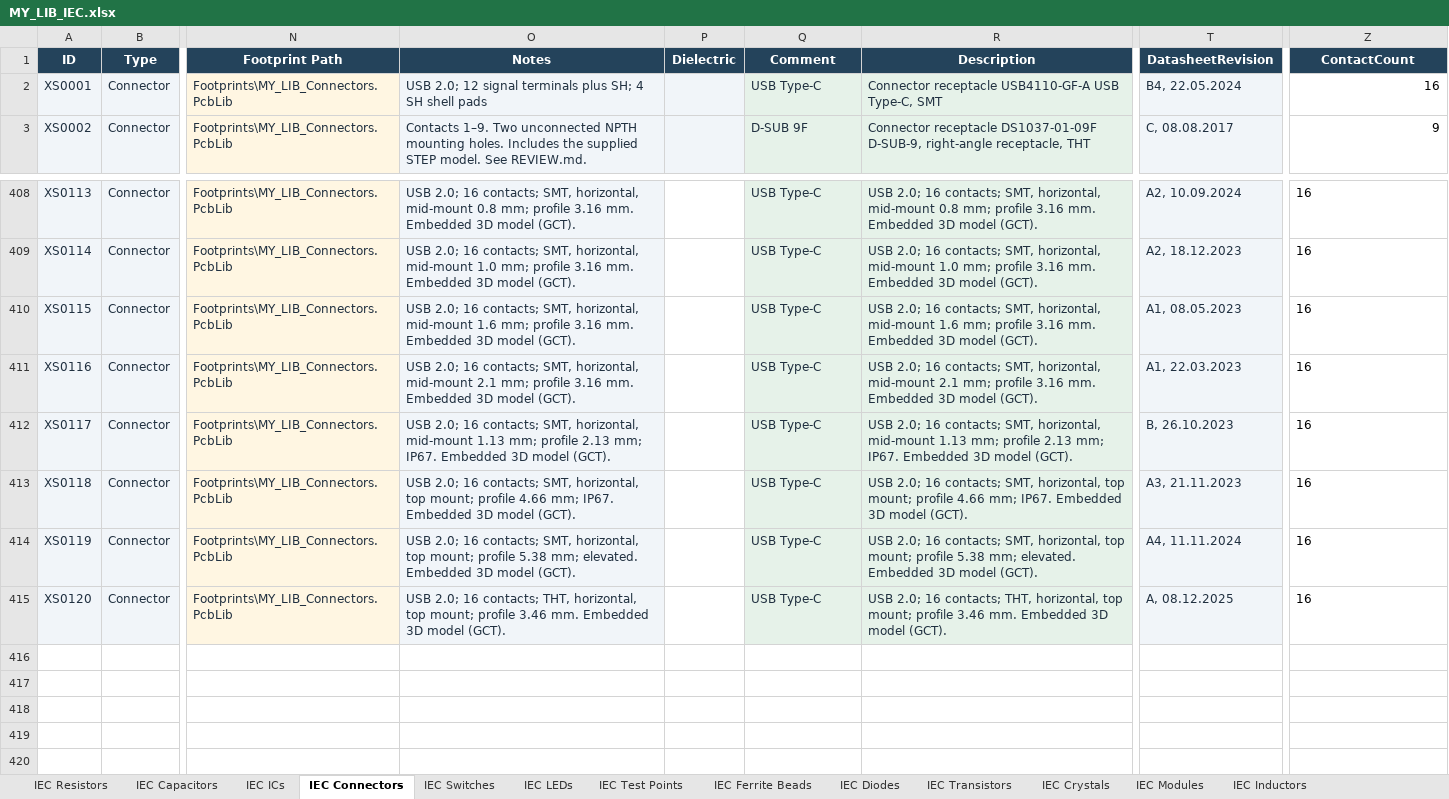
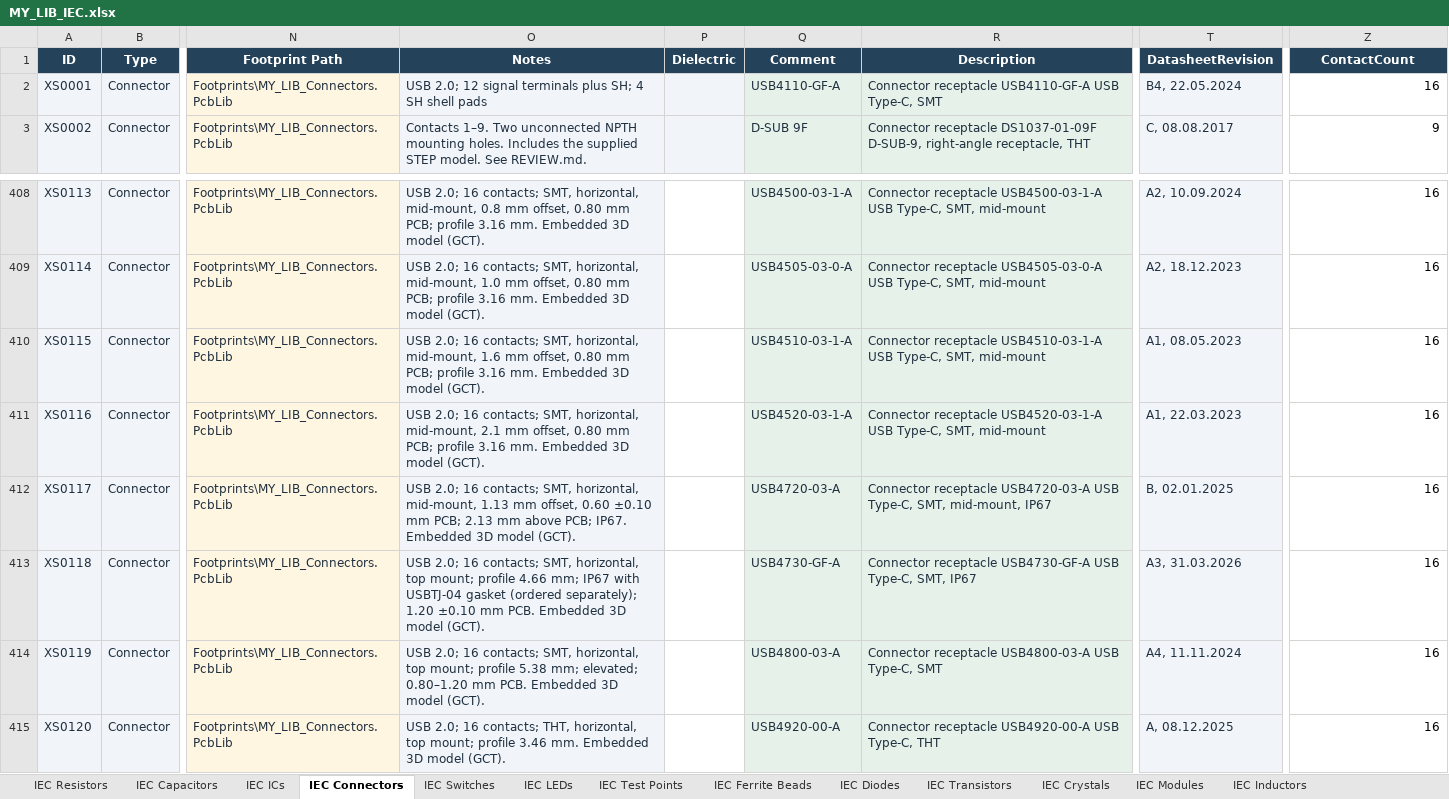
Before and after one commit to nomatin/ESKD-altium-libraries, an Excel workbook: MY_LIB_IEC.xlsx, sheet IEC Connectors, drawn as a sheet; only a part is shown, gaps mark what is left out; values as stored, in another font and other column widths than the file's, no borders; table styles not drawn; the diff covers the shown part only; the diff names each change by its address in the sheet, - before the commit and + after, or states it on an @@ line.

```diff
--- a/MY_LIB_IEC.xlsx (sheet IEC Connectors)
+++ b/MY_LIB_IEC.xlsx (sheet IEC Connectors)
-Q2 (Comment): USB Type-C
+Q2 (Comment): USB4110-GF-A
-O408 (Notes): …SMT, horizontal, mid-mount 0.8 mm; profile 3.16…
+O408 (Notes): …SMT, horizontal, mid-mount, 0.8 mm offset, 0.80 mm PCB; profile 3.16…
-Q408 (Comment): USB Type-C
+Q408 (Comment): USB4500-03-1-A
-R408 (Description): USB 2.0; 16 contacts; SMT, horizontal, mid-mount 0.8 mm; profile 3.16 mm. Embedded 3D model (GCT).
+R408 (Description): Connector receptacle USB4500-03-1-A USB Type-C, SMT, mid-mount
-Z408:Z415 alignment: left
+Z408:Z415 alignment: right
-O409 (Notes): …SMT, horizontal, mid-mount 1.0 mm; profile 3.16…
+O409 (Notes): …SMT, horizontal, mid-mount, 1.0 mm offset, 0.80 mm PCB; profile 3.16…
-Q409 (Comment): USB Type-C
+Q409 (Comment): USB4505-03-0-A
-R409 (Description): USB 2.0; 16 contacts; SMT, horizontal, mid-mount 1.0 mm; profile 3.16 mm. Embedded 3D model (GCT).
+R409 (Description): Connector receptacle USB4505-03-0-A USB Type-C, SMT, mid-mount
-O410 (Notes): …SMT, horizontal, mid-mount 1.6 mm; profile 3.16…
+O410 (Notes): …SMT, horizontal, mid-mount, 1.6 mm offset, 0.80 mm PCB; profile 3.16…
-Q410 (Comment): USB Type-C
+Q410 (Comment): USB4510-03-1-A
-R410 (Description): USB 2.0; 16 contacts; SMT, horizontal, mid-mount 1.6 mm; profile 3.16 mm. Embedded 3D model (GCT).
+R410 (Description): Connector receptacle USB4510-03-1-A USB Type-C, SMT, mid-mount
-O411 (Notes): …SMT, horizontal, mid-mount 2.1 mm; profile 3.16…
+O411 (Notes): …SMT, horizontal, mid-mount, 2.1 mm offset, 0.80 mm PCB; profile 3.16…
-Q411 (Comment): USB Type-C
+Q411 (Comment): USB4520-03-1-A
-R411 (Description): USB 2.0; 16 contacts; SMT, horizontal, mid-mount 2.1 mm; profile 3.16 mm. Embedded 3D model (GCT).
+R411 (Description): Connector receptacle USB4520-03-1-A USB Type-C, SMT, mid-mount
-O412 (Notes): …SMT, horizontal, mid-mount 1.13 mm; profile 2.13 mm; IP67. Embedded…
+O412 (Notes): …SMT, horizontal, mid-mount, 1.13 mm offset, 0.60 ±0.10 mm PCB; 2.13 mm above PCB; IP67. Embedded…
-Q412 (Comment): USB Type-C
+Q412 (Comment): USB4720-03-A
-R412 (Description): USB 2.0; 16 contacts; SMT, horizontal, mid-mount 1.13 mm; profile 2.13 mm; IP67. Embedded 3D model (GCT).
+R412 (Description): Connector receptacle USB4720-03-A USB Type-C, SMT, mid-mount, IP67
-T412 (DatasheetRevision): B, 26.10.2023
+T412 (DatasheetRevision): B, 02.01.2025
-O413 (Notes): …4.66 mm; IP67. Embedded 3D…
+O413 (Notes): …4.66 mm; IP67 with USBTJ-04 gasket (ordered separately); 1.20 ±0.10 mm PCB. Embedded 3D…
-Q413 (Comment): USB Type-C
+Q413 (Comment): USB4730-GF-A
-R413 (Description): USB 2.0; 16 contacts; SMT, horizontal, top mount; profile 4.66 mm; IP67. Embedded 3D model (GCT).
+R413 (Description): Connector receptacle USB4730-GF-A USB Type-C, SMT, IP67
-T413 (DatasheetRevision): A3, 21.11.2023
+T413 (DatasheetRevision): A3, 31.03.2026
-O414 (Notes): …5.38 mm; elevated. Embedded 3D…
+O414 (Notes): …5.38 mm; elevated; 0.80–1.20 mm PCB. Embedded 3D…
-Q414 (Comment): USB Type-C
+Q414 (Comment): USB4800-03-A
-R414 (Description): USB 2.0; 16 contacts; SMT, horizontal, top mount; profile 5.38 mm; elevated. Embedded 3D model (GCT).
+R414 (Description): Connector receptacle USB4800-03-A USB Type-C, SMT
-Q415 (Comment): USB Type-C
+Q415 (Comment): USB4920-00-A
-R415 (Description): USB 2.0; 16 contacts; THT, horizontal, top mount; profile 3.46 mm. Embedded 3D model (GCT).
+R415 (Description): Connector receptacle USB4920-00-A USB Type-C, THT
```
Also changed, not shown: 31 edited cells and cell formats elsewhere in this sheet, MY_LIB.xlsx, 3 other files.
